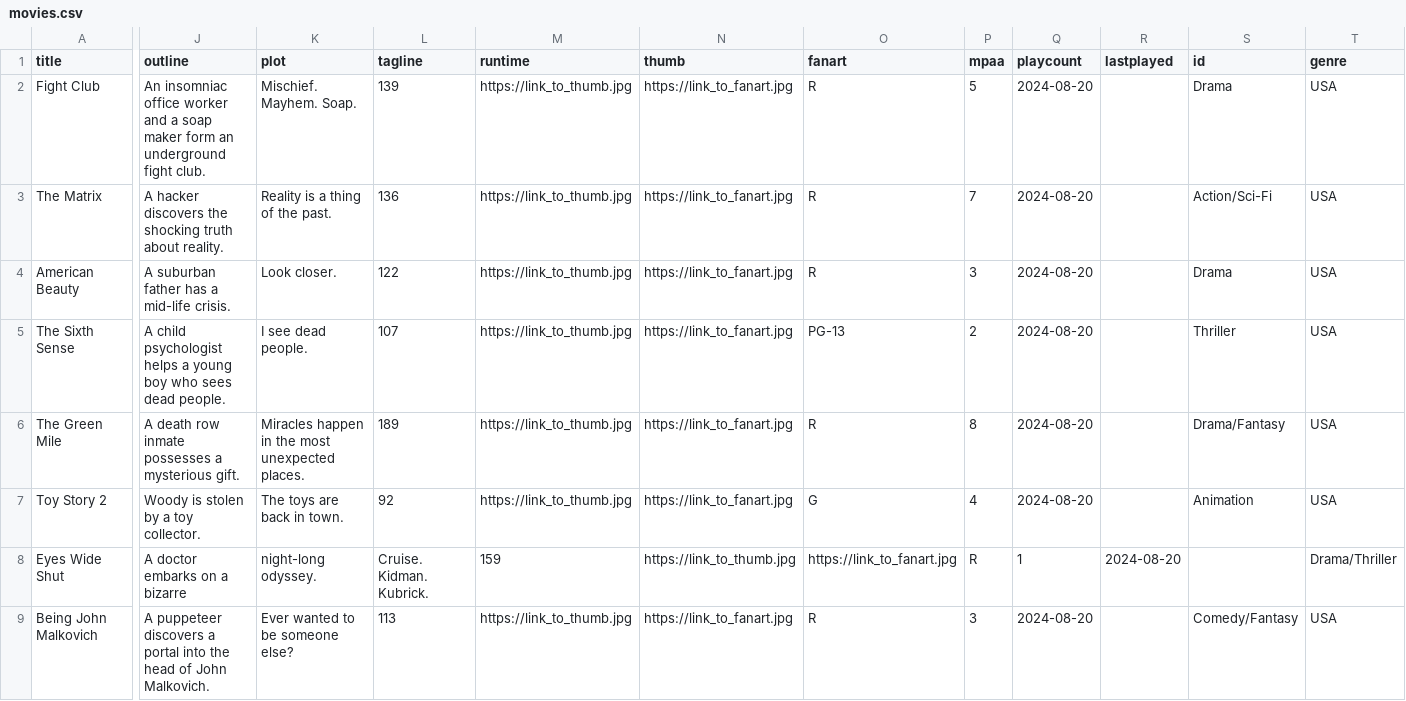
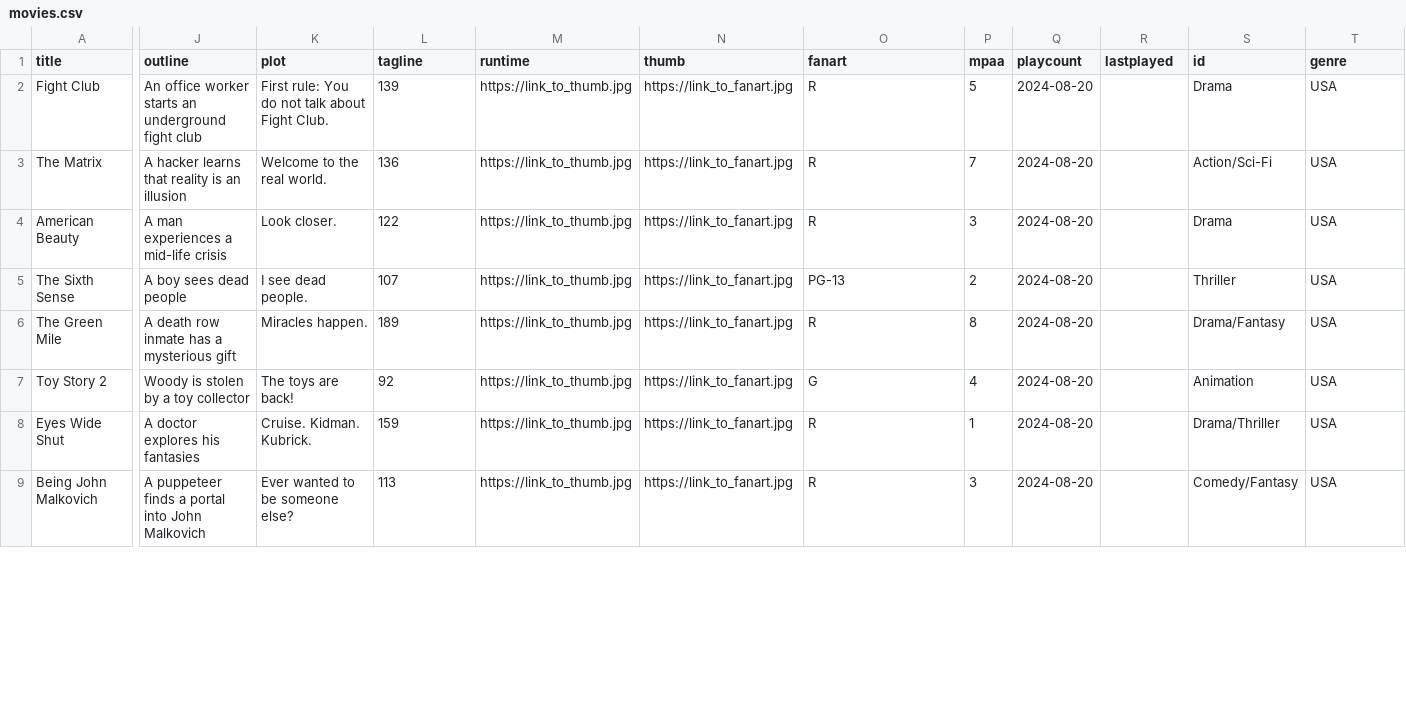
Before and after one commit to rixwoodling/csv2nfo, a CSV file: movies.csv, drawn as a sheet; only a part is shown, gaps mark what is left out; the diff covers the shown part only; the diff names each change by its address in the sheet, - before the commit and + after, or states it on an @@ line.

Commit message:
Update movies.csv

```diff
--- a/movies.csv
+++ b/movies.csv
-J2 (outline): An insomniac office worker and a soap maker form an underground fight club.
+J2 (outline): An office worker starts an underground fight club
-K2 (plot): Mischief. Mayhem. Soap.
+K2 (plot): First rule: You do not talk about Fight Club.
-J3 (outline): A hacker discovers the shocking truth about reality.
+J3 (outline): A hacker learns that reality is an illusion
-K3 (plot): Reality is a thing of the past.
+K3 (plot): Welcome to the real world.
-J4 (outline): A suburban father has a mid-life crisis.
+J4 (outline): A man experiences a mid-life crisis
-J5 (outline): A child psychologist helps a young boy who sees dead people.
+J5 (outline): A boy sees dead people
-J6 (outline): A death row inmate possesses a mysterious gift.
+J6 (outline): A death row inmate has a mysterious gift
-K6 (plot): Miracles happen in the most unexpected places.
+K6 (plot): Miracles happen.
-J7 (outline): Woody is stolen by a toy collector.
+J7 (outline): Woody is stolen by a toy collector
-K7 (plot): The toys are back in town.
+K7 (plot): The toys are back!
-J8 (outline): A doctor embarks on a bizarre
+J8 (outline): A doctor explores his fantasies
-K8 (plot): night-long odyssey.
+K8 (plot): Cruise. Kidman. Kubrick.
-L8 (tagline): Cruise. Kidman. Kubrick.
+L8 (tagline): 159
-M8 (runtime): 159
+M8 (runtime): https://link_to_thumb.jpg
-N8 (thumb): https://link_to_thumb.jpg
+N8 (thumb): https://link_to_fanart.jpg
-O8 (fanart): https://link_to_fanart.jpg
+O8 (fanart): R
-P8 (mpaa): R
+P8 (mpaa): 1
-Q8 (playcount): 1
+Q8 (playcount): 2024-08-20
-R8 (lastplayed): 2024-08-20
+R8 (lastplayed): (empty)
-S8 (id): (empty)
+S8 (id): Drama/Thriller
-T8 (genre): Drama/Thriller
+T8 (genre): USA
-J9 (outline): A puppeteer discovers a portal into the head of John Malkovich.
+J9 (outline): A puppeteer finds a portal into John Malkovich
```
Also changed, not shown: 1 removed row and 72 edited cells elsewhere in this file.
